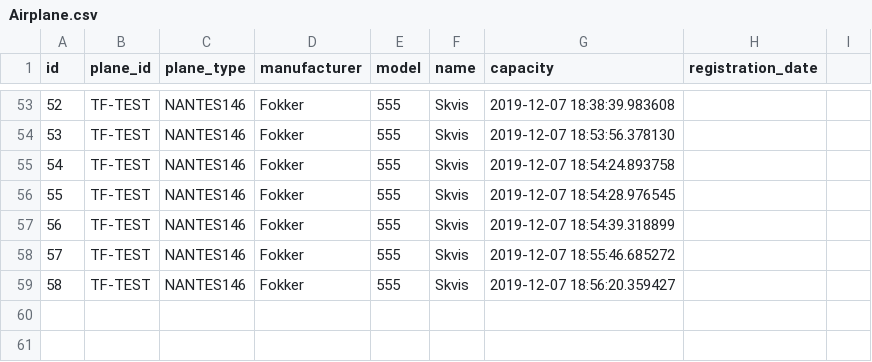
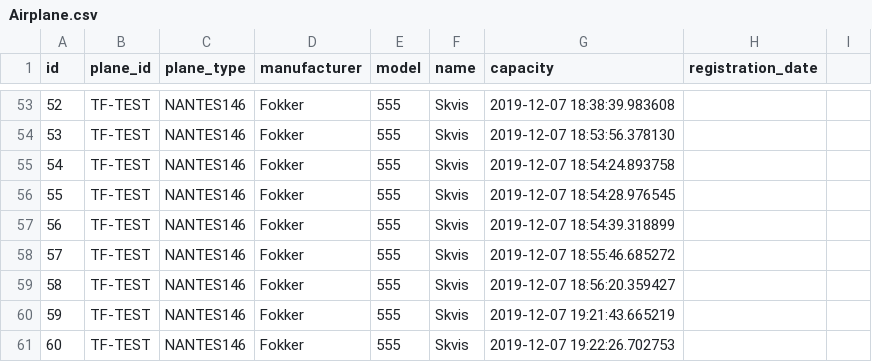
Before and after one commit to heidars19/3ja-vikna-verkefni, a CSV file: program_code/Data/Airplane.csv, drawn as a sheet; only a part is shown, gaps mark what is left out.

```diff
--- a/program_code/Data/Airplane.csv
+++ b/program_code/Data/Airplane.csv
@@ -59 +59,3 @@ id,plane_id,plane_type,manufacturer,model,name,capacity,registration_date
 58,TF-TEST,NANTES146,Fokker,555,Skvis,2019-12-07 18:56:20.359427
+59,TF-TEST,NANTES146,Fokker,555,Skvis,2019-12-07 19:21:43.665219
+60,TF-TEST,NANTES146,Fokker,555,Skvis,2019-12-07 19:22:26.702753
```
Also changed, not shown: 7 other files.
